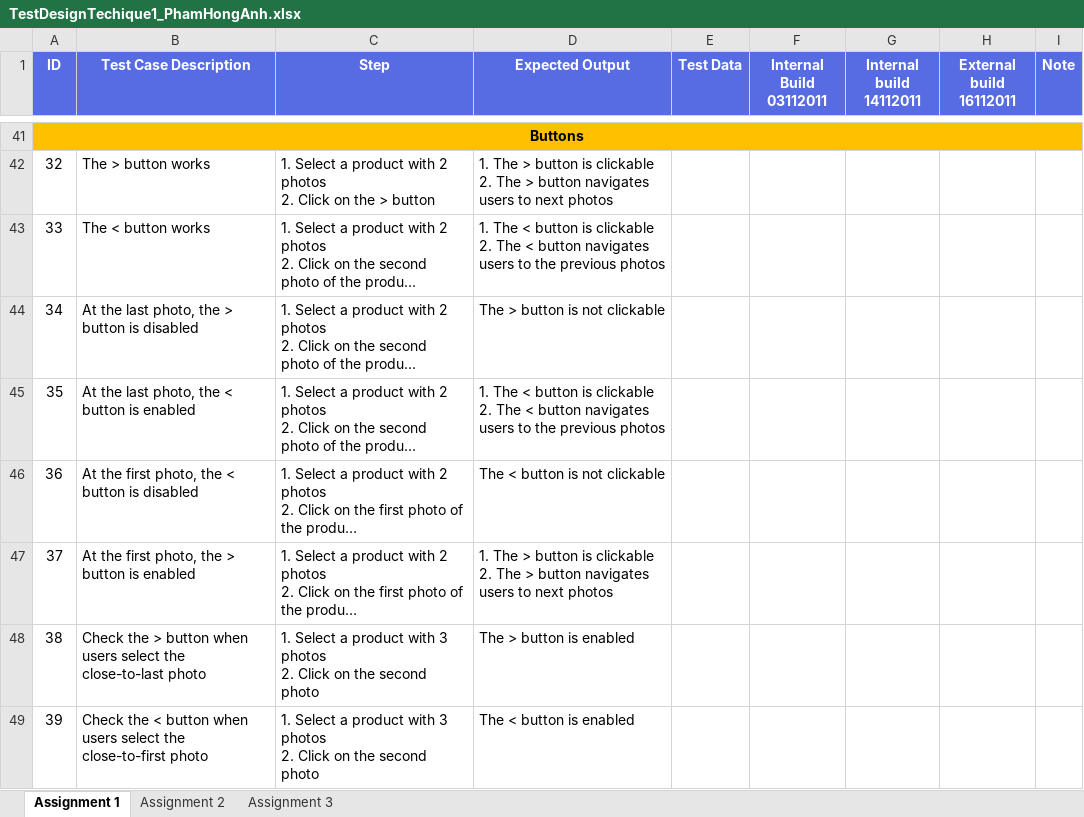
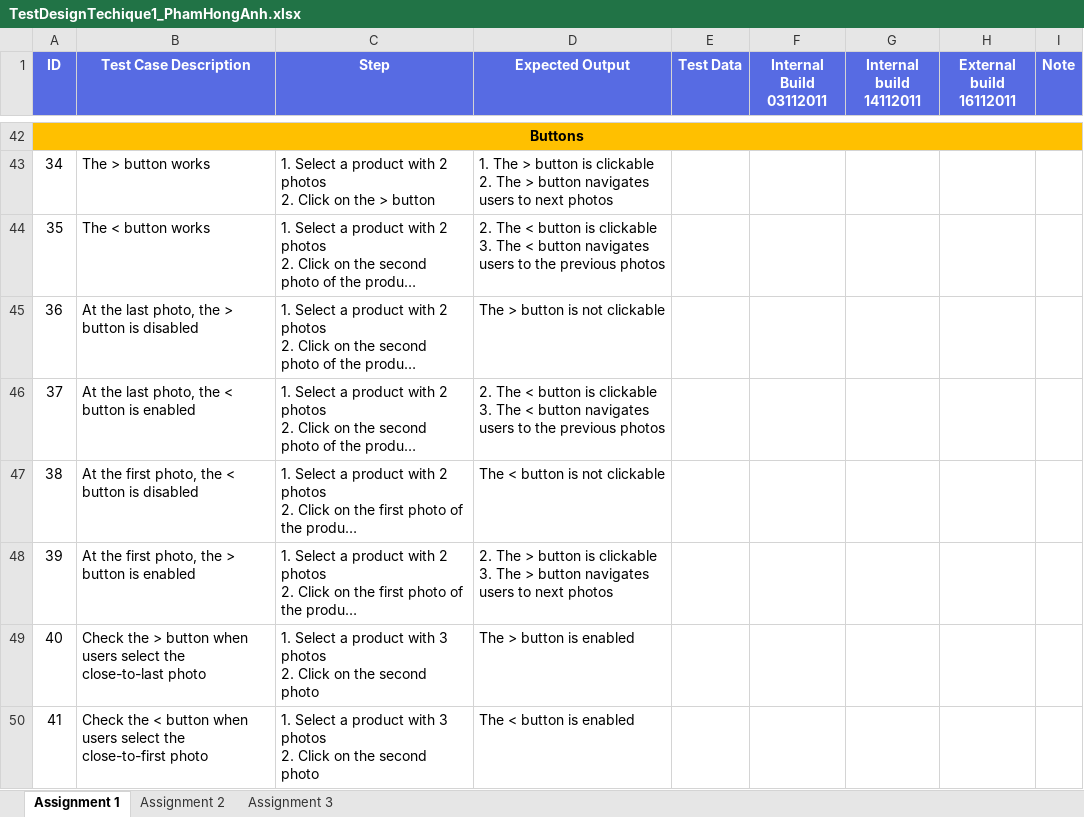
Before and after one commit to honganh1206/NashTech_Homework, an Excel workbook: Middle Assignment 1/TestDesignTechique1_PhamHongAnh.xlsx, sheet Assignment 1, drawn as a sheet; only a part is shown, gaps mark what is left out; long unchanged cells end in …; values as stored, in another font and other column widths than the file's, no borders; addresses are those after the commit; ↵ is a line break in a cell; the diff covers the shown part only; the diff names each change by its address in the sheet, - before the commit and + after, or states it on an @@ line.

```diff
--- a/Middle Assignment 1/TestDesignTechique1_PhamHongAnh.xlsx (sheet Assignment 1)
+++ b/Middle Assignment 1/TestDesignTechique1_PhamHongAnh.xlsx (sheet Assignment 1)
@@ column A (ID) renumbered from row 40 down @@
-D44 (Expected Output): 1. The < button is clickable ↵ 2. The <…
+D44 (Expected Output): 2. The < button is clickable ↵ 3. The <…
-D46 (Expected Output): 1. The < button is clickable ↵ 2. The <…
+D46 (Expected Output): 2. The < button is clickable ↵ 3. The <…
-D48 (Expected Output): 1. The > button is clickable ↵ 2. The >…
+D48 (Expected Output): 2. The > button is clickable ↵ 3. The >…
```
Also changed, not shown: 1 added row and 26 edited cells elsewhere in this sheet, sheet Assignment 2, 1 other file.
